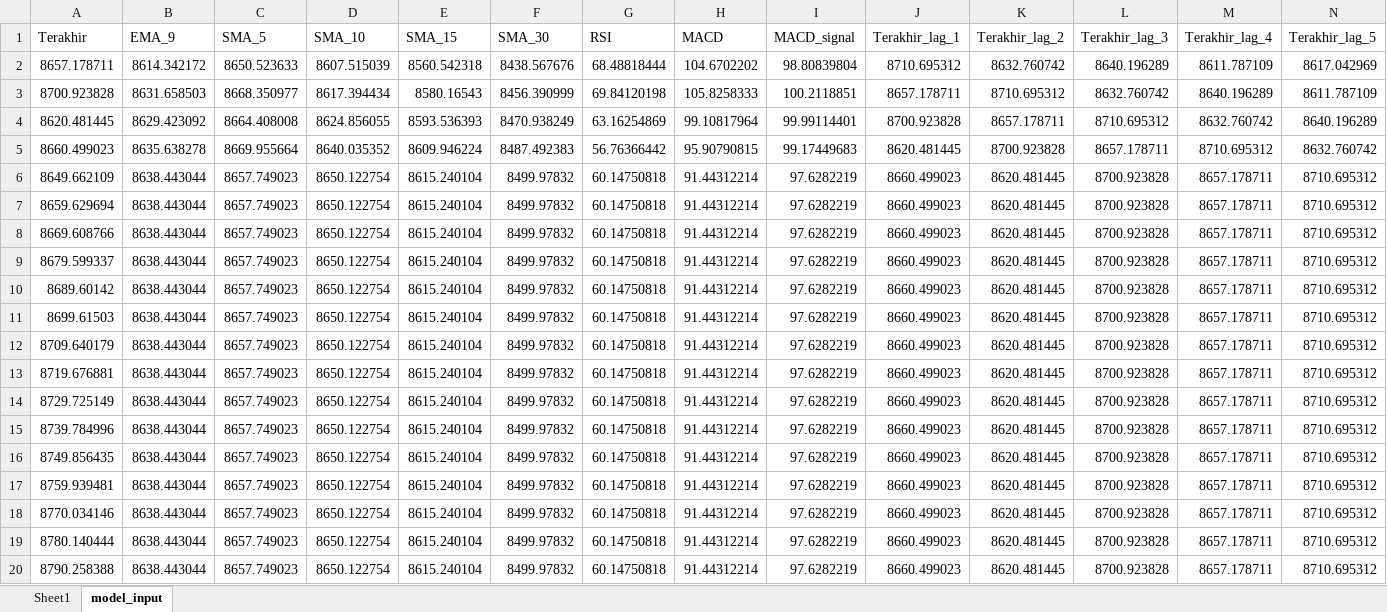
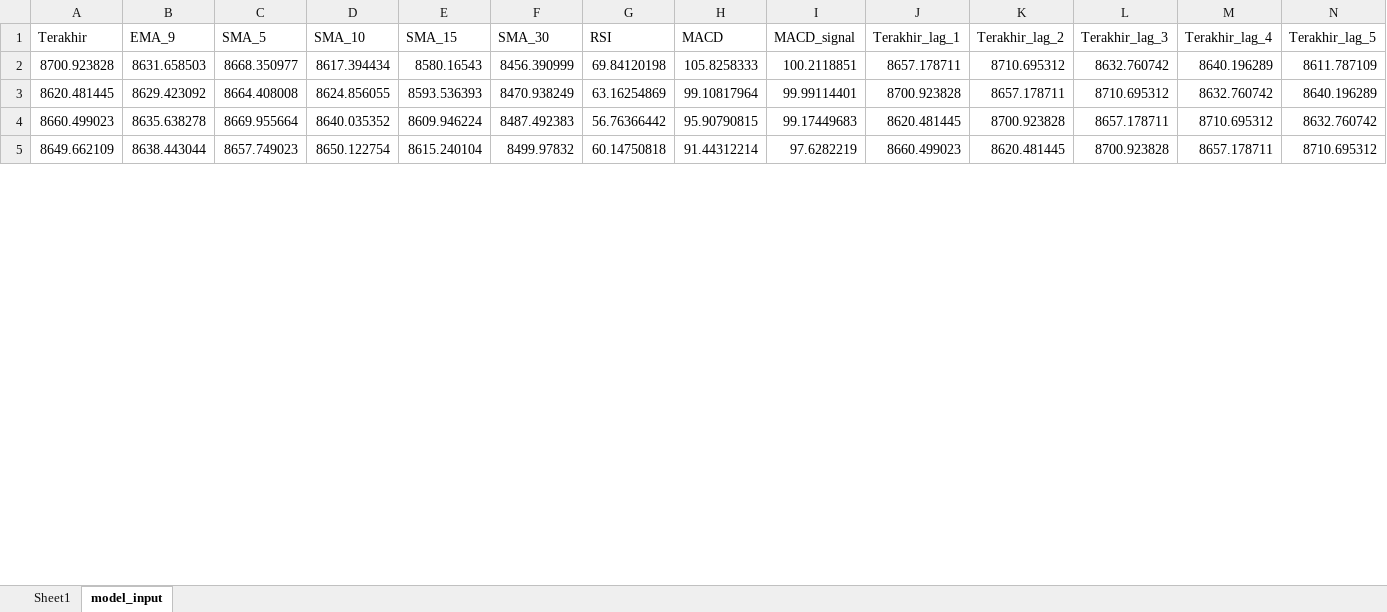
Before and after one commit to josephines1/prediksi-ihsg-xgboost, an Excel workbook: ihsg_forecast.xlsx, sheet model_input, drawn as a sheet; only a part is shown; values as stored, in another font and other column widths than the file's, no borders; removed rows and columns are numbered as before the commit, all else as after; rows hold the shown columns only; the diff covers the shown part only; the diff names each change by its address in the sheet, - before the commit and + after, or states it on an @@ line.

```diff
--- a/ihsg_forecast.xlsx (sheet model_input)
+++ b/ihsg_forecast.xlsx (sheet model_input)
-row 2: 8657.178711 | 8614.342172 | 8650.523633 | 8607.515039 | 8560.542318 | 8438.567676 | 68.48818444 | 104.6702202 | 98.80839804 | 8710.695312 | 8632.760742 | 8640.196289 | 8611.787109 | 8617.042969
-row 7: 8659.629694 | 8638.443044 | 8657.749023 | 8650.122754 | 8615.240104 | 8499.97832 | 60.14750818 | 91.44312214 | 97.6282219 | 8660.499023 | 8620.481445 | 8700.923828 | 8657.178711 | 8710.695312
-row 8: 8669.608766 | 8638.443044 | 8657.749023 | 8650.122754 | 8615.240104 | 8499.97832 | 60.14750818 | 91.44312214 | 97.6282219 | 8660.499023 | 8620.481445 | 8700.923828 | 8657.178711 | 8710.695312
-row 9: 8679.599337 | 8638.443044 | 8657.749023 | 8650.122754 | 8615.240104 | 8499.97832 | 60.14750818 | 91.44312214 | 97.6282219 | 8660.499023 | 8620.481445 | 8700.923828 | 8657.178711 | 8710.695312
-row 10: 8689.60142 | 8638.443044 | 8657.749023 | 8650.122754 | 8615.240104 | 8499.97832 | 60.14750818 | 91.44312214 | 97.6282219 | 8660.499023 | 8620.481445 | 8700.923828 | 8657.178711 | 8710.695312
-row 11: 8699.61503 | 8638.443044 | 8657.749023 | 8650.122754 | 8615.240104 | 8499.97832 | 60.14750818 | 91.44312214 | 97.6282219 | 8660.499023 | 8620.481445 | 8700.923828 | 8657.178711 | 8710.695312
-row 12: 8709.640179 | 8638.443044 | 8657.749023 | 8650.122754 | 8615.240104 | 8499.97832 | 60.14750818 | 91.44312214 | 97.6282219 | 8660.499023 | 8620.481445 | 8700.923828 | 8657.178711 | 8710.695312
-row 13: 8719.676881 | 8638.443044 | 8657.749023 | 8650.122754 | 8615.240104 | 8499.97832 | 60.14750818 | 91.44312214 | 97.6282219 | 8660.499023 | 8620.481445 | 8700.923828 | 8657.178711 | 8710.695312
-row 14: 8729.725149 | 8638.443044 | 8657.749023 | 8650.122754 | 8615.240104 | 8499.97832 | 60.14750818 | 91.44312214 | 97.6282219 | 8660.499023 | 8620.481445 | 8700.923828 | 8657.178711 | 8710.695312
-row 15: 8739.784996 | 8638.443044 | 8657.749023 | 8650.122754 | 8615.240104 | 8499.97832 | 60.14750818 | 91.44312214 | 97.6282219 | 8660.499023 | 8620.481445 | 8700.923828 | 8657.178711 | 8710.695312
-row 16: 8749.856435 | 8638.443044 | 8657.749023 | 8650.122754 | 8615.240104 | 8499.97832 | 60.14750818 | 91.44312214 | 97.6282219 | 8660.499023 | 8620.481445 | 8700.923828 | 8657.178711 | 8710.695312
-row 17: 8759.939481 | 8638.443044 | 8657.749023 | 8650.122754 | 8615.240104 | 8499.97832 | 60.14750818 | 91.44312214 | 97.6282219 | 8660.499023 | 8620.481445 | 8700.923828 | 8657.178711 | 8710.695312
-row 18: 8770.034146 | 8638.443044 | 8657.749023 | 8650.122754 | 8615.240104 | 8499.97832 | 60.14750818 | 91.44312214 | 97.6282219 | 8660.499023 | 8620.481445 | 8700.923828 | 8657.178711 | 8710.695312
-row 19: 8780.140444 | 8638.443044 | 8657.749023 | 8650.122754 | 8615.240104 | 8499.97832 | 60.14750818 | 91.44312214 | 97.6282219 | 8660.499023 | 8620.481445 | 8700.923828 | 8657.178711 | 8710.695312
-row 20: 8790.258388 | 8638.443044 | 8657.749023 | 8650.122754 | 8615.240104 | 8499.97832 | 60.14750818 | 91.44312214 | 97.6282219 | 8660.499023 | 8620.481445 | 8700.923828 | 8657.178711 | 8710.695312
```
Also changed, not shown: 31 added rows and 16 removed rows elsewhere in this sheet, sheet Sheet1, model_evaluation.xlsx.
